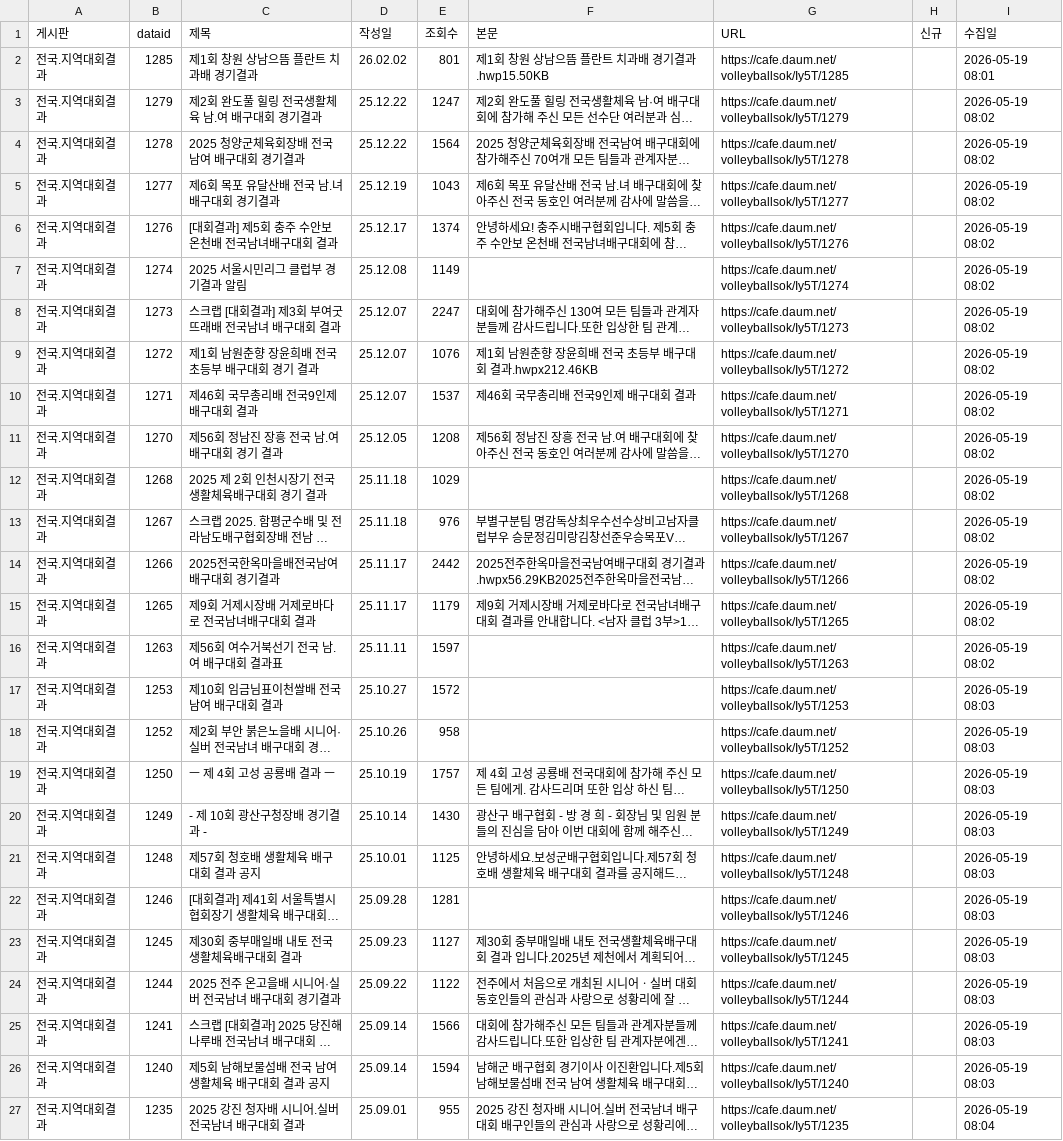
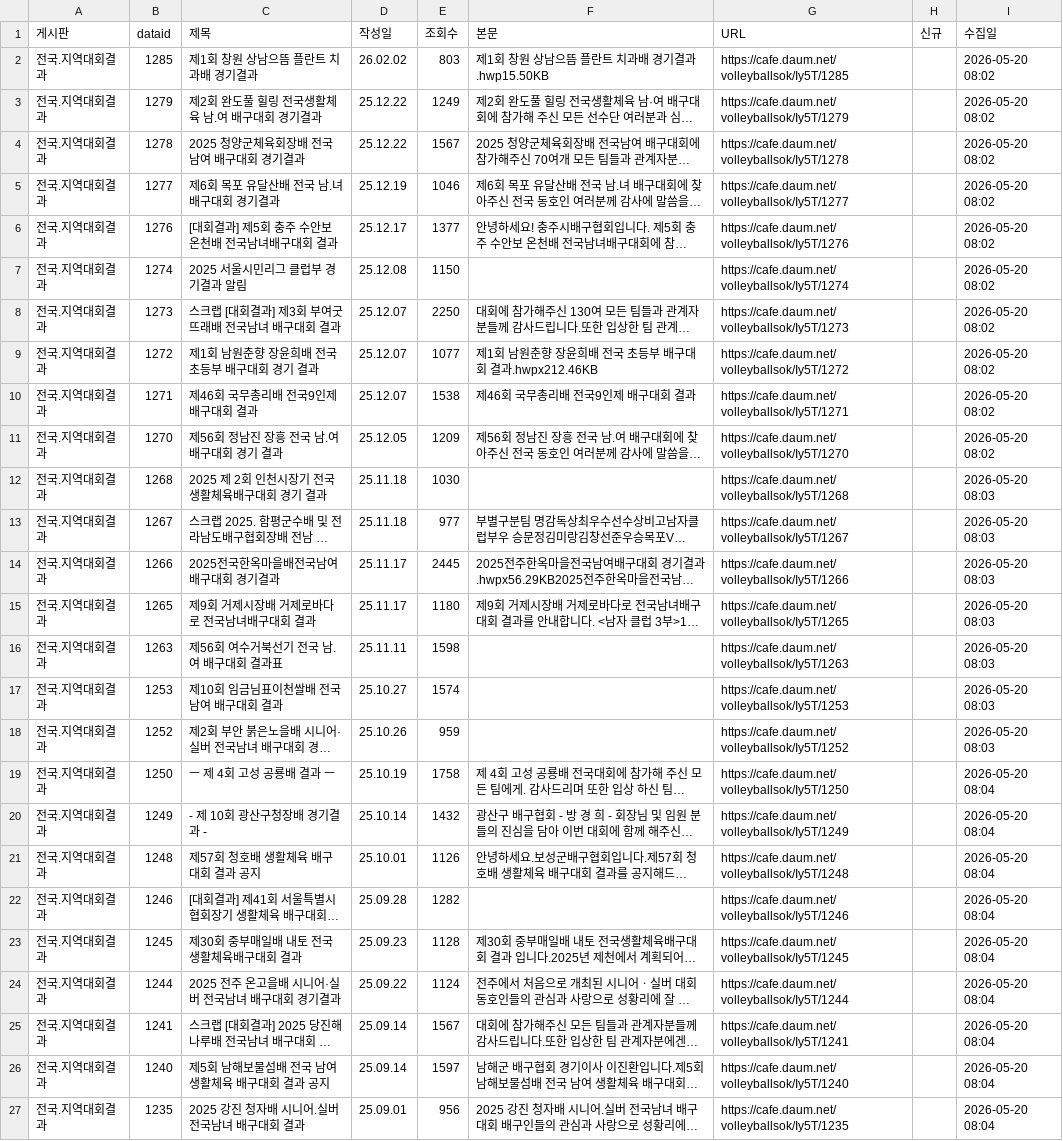
Before and after one commit to yp127/volleyball-data, a CSV file: cafe_results.csv, drawn as a sheet; only a part is shown; long unchanged cells end in …; the diff covers the shown part only; the diff names each change by its address in the sheet, - before the commit and + after, or states it on an @@ line.

```diff
--- a/cafe_results.csv
+++ b/cafe_results.csv
-E2 (조회수): 801
+E2 (조회수): 803
-I2 (수집일): 2026-05-19 08:01
+I2 (수집일): 2026-05-20 08:02
-E3 (조회수): 1247
+E3 (조회수): 1249
-I3:I11 (수집일): 2026-05-19 08:02
+I3:I11 (수집일): 2026-05-20 08:02
-E4 (조회수): 1564
+E4 (조회수): 1567
-E5 (조회수): 1043
+E5 (조회수): 1046
-E6 (조회수): 1374
+E6 (조회수): 1377
-E7 (조회수): 1149
+E7 (조회수): 1150
-E8 (조회수): 2247
+E8 (조회수): 2250
-E9 (조회수): 1076
+E9 (조회수): 1077
-E10 (조회수): 1537
+E10 (조회수): 1538
-E11 (조회수): 1208
+E11 (조회수): 1209
-E12 (조회수): 1029
+E12 (조회수): 1030
-I12:I16 (수집일): 2026-05-19 08:02
+I12:I16 (수집일): 2026-05-20 08:03
-E13 (조회수): 976
+E13 (조회수): 977
-E14 (조회수): 2442
+E14 (조회수): 2445
-E15 (조회수): 1179
+E15 (조회수): 1180
-E16 (조회수): 1597
+E16 (조회수): 1598
-E17 (조회수): 1572
+E17 (조회수): 1574
-I17:I18 (수집일): 2026-05-19 08:03
+I17:I18 (수집일): 2026-05-20 08:03
-E18 (조회수): 958
+E18 (조회수): 959
-E19 (조회수): 1757
+E19 (조회수): 1758
-I19:I26 (수집일): 2026-05-19 08:03
+I19:I26 (수집일): 2026-05-20 08:04
-E20 (조회수): 1430
+E20 (조회수): 1432
-E21 (조회수): 1125
+E21 (조회수): 1126
-E22 (조회수): 1281
+E22 (조회수): 1282
-E23 (조회수): 1127
+E23 (조회수): 1128
-E24 (조회수): 1122
+E24 (조회수): 1124
-E25 (조회수): 1566
+E25 (조회수): 1567
-E26 (조회수): 1594
+E26 (조회수): 1597
-E27 (조회수): 955
+E27 (조회수): 956
-I27 (수집일): 2026-05-19 08:04
+I27 (수집일): 2026-05-20 08:04
```
Also changed, not shown: 68 edited cells elsewhere in this file, 1 other file.
